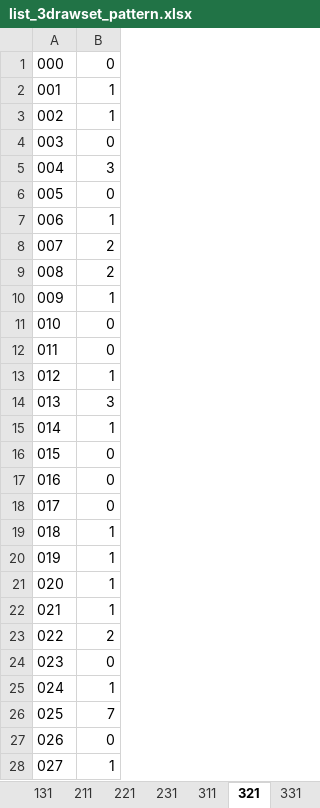
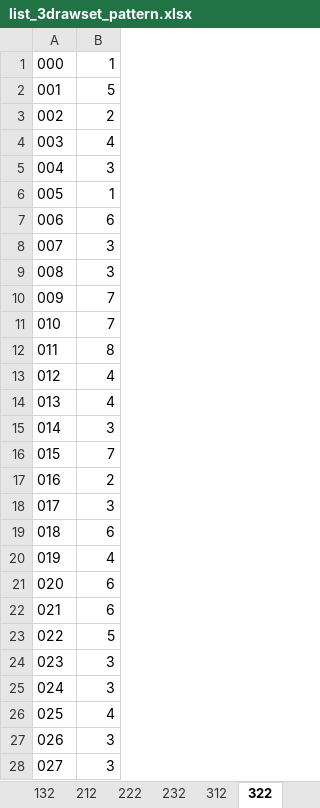
Before and after one commit to keechow/project-num-num, an Excel workbook: pro4d_v3/list_3drawset_pattern.xlsx, sheet 322, drawn as a sheet; only a part is shown; values as stored, in another font and other column widths than the file's, no borders; charts and pictures not drawn; the diff covers the shown part only; the diff names each change by its address in the sheet, - before the commit and + after, or states it on an @@ line.

```diff
--- a/pro4d_v3/list_3drawset_pattern.xlsx (sheet 322)
+++ b/pro4d_v3/list_3drawset_pattern.xlsx (sheet 322)
-sheet tab: 131
+sheet tab: 132
-sheet tab: 211
+sheet tab: 212
-sheet tab: 221
+sheet tab: 222
-sheet tab: 231
+sheet tab: 232
-sheet tab: 311
+sheet tab: 312
-sheet tab: 321
+sheet tab: 322
-B1: 0
+B1: 1
-B2: 1
+B2: 5
-B3: 1
+B3: 2
-B4: 0
+B4: 4
-B6: 0
+B6: 1
-B7: 1
+B7: 6
-B8:B9: 2
+B8:B9: 3
-B10: 1
+B10: 7
-B11: 0
+B11: 7
-B12: 0
+B12: 8
-B13: 1
+B13: 4
-B14: 3
+B14: 4
-B15: 1
+B15: 3
-B16: 0
+B16: 7
-B17: 0
+B17: 2
-B18: 0
+B18: 3
-B19: 1
+B19: 6
-B20: 1
+B20: 4
-B21:B22: 1
+B21:B22: 6
-B23: 2
+B23: 5
-B24: 0
+B24: 3
-B25: 1
+B25: 3
-B26: 7
+B26: 4
-B27: 0
+B27: 3
-B28: 1
+B28: 3
```
Also changed, not shown: 884 edited cells elsewhere in this sheet, sheet 122, sheet 222, sheet 212, sheet 232, sheet 132, sheet 112, 2 more sheets, other sheet tabs, charts or pictures, 10 other files.
